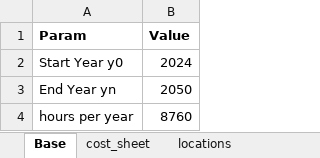
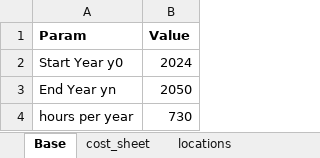
Before and after one commit to oitzingermaximilian/urbs-extension, an Excel workbook: Input_urbsextensionv1.xlsx, sheet Base, drawn as a sheet; values as stored, in another font and other column widths than the file's, no borders; the diff names each change by its address in the sheet, - before the commit and + after, or states it on an @@ line.

```diff
--- a/Input_urbsextensionv1.xlsx (sheet Base)
+++ b/Input_urbsextensionv1.xlsx (sheet Base)
-B4 (Value): 8760
+B4 (Value): 730
```
Also changed, not shown: sheet loadfactors, Input/urbs_intertemporal_2050/2024.xlsx, Input/urbs_intertemporal_2050/2027.xlsx, 26 other files.
